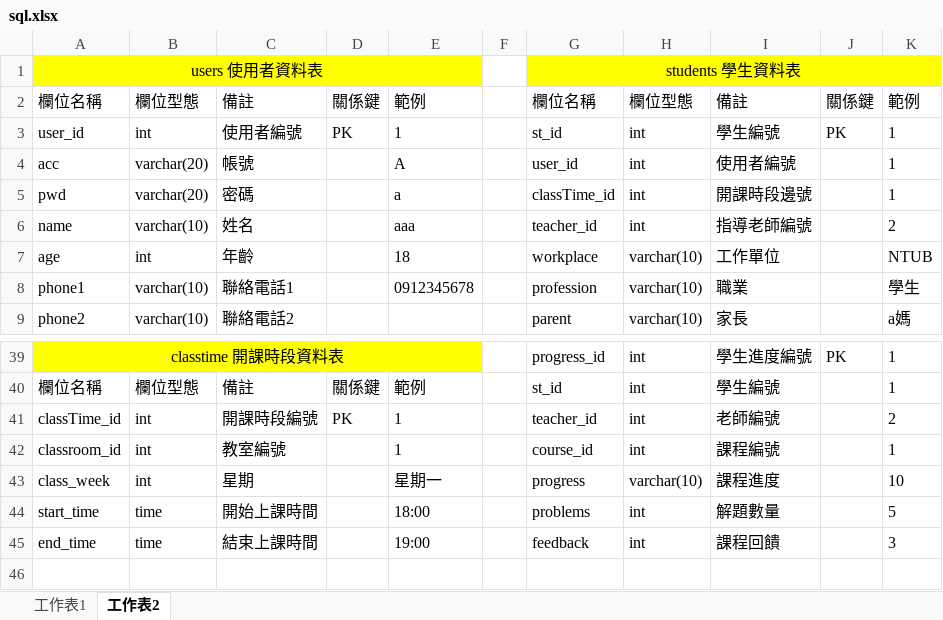
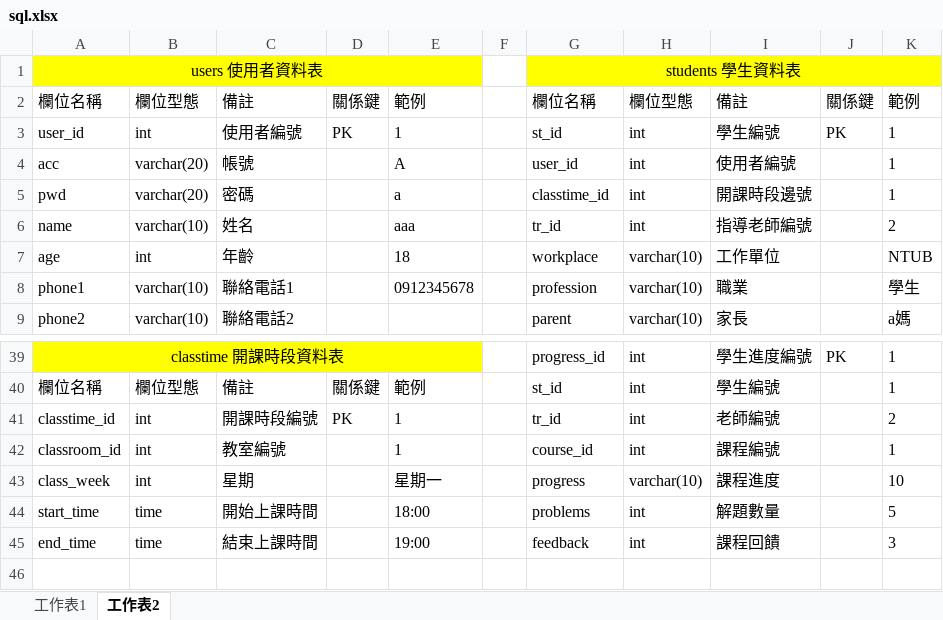
Before and after one commit to LinYiChen01/NNCS_Dashboard, an Excel workbook: sql/sql.xlsx, sheet 工作表2, drawn as a sheet; only a part is shown, gaps mark what is left out; values as stored, in another font and other column widths than the file's, no borders; the diff names each change by its address in the sheet, - before the commit and + after, or states it on an @@ line.

```diff
--- a/sql/sql.xlsx (sheet 工作表2)
+++ b/sql/sql.xlsx (sheet 工作表2)
-G5: classTime_id
+G5: classtime_id
-G6: teacher_id
+G6: tr_id
-A41: classTime_id
+A41: classtime_id
-G41: teacher_id
+G41: tr_id
```
Also changed, not shown: 3 other files.
